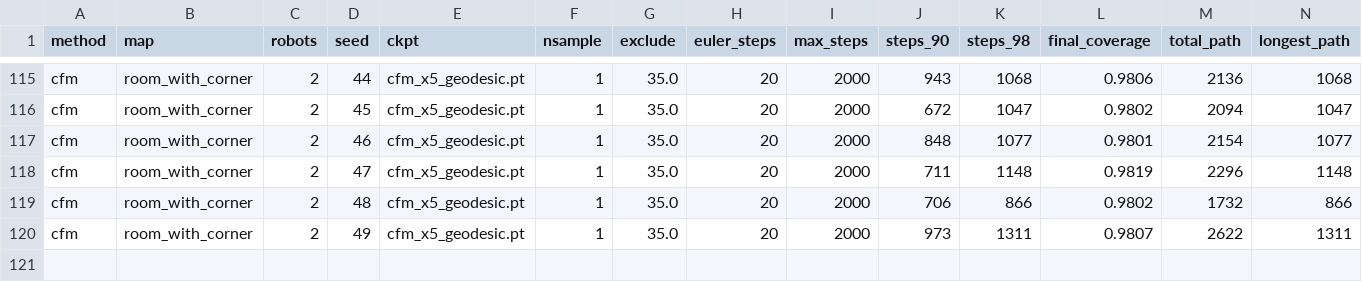
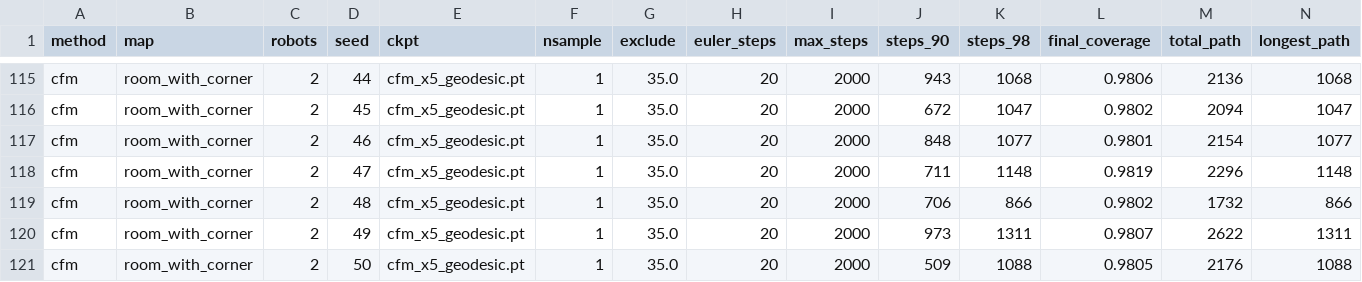
Before and after one commit to alopezccordero/explore-bench-cfm, a CSV file: explore-bench/cfm_example/results_x5_geodesic.csv, drawn as a sheet; only a part is shown, gaps mark what is left out; rows hold the shown columns only; the diff names each change by its address in the sheet, - before the commit and + after, or states it on an @@ line.

```diff
--- a/explore-bench/cfm_example/results_x5_geodesic.csv
+++ b/explore-bench/cfm_example/results_x5_geodesic.csv
+row 121: cfm | room_with_corner | 2 | 50 | cfm_x5_geodesic.pt | 1 | 35.0 | 20 | 2000 | 509 | 1088 | 0.9805 | 2176 | 1088
```
Also changed, not shown: 3 other files.
